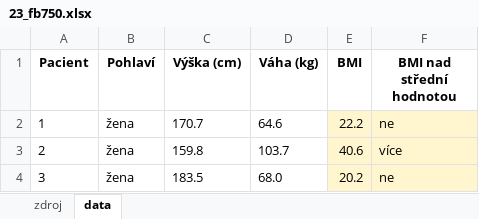
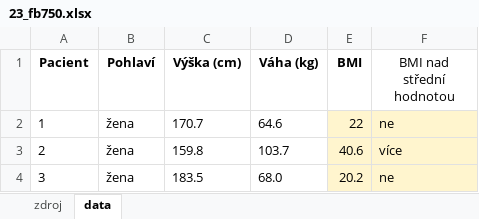
Before and after one commit to vaneceka/BP, an Excel workbook: 23_fb750.xlsx, sheet data, drawn as a sheet; only a part is shown; values as stored, in another font and other column widths than the file's, no borders; charts and pictures and conditional formats not drawn; the diff names each change by its address in the sheet, - before the commit and + after, or states it on an @@ line.

Commit message:
pridany checky pro calc a upraveny pro excel aby bylo vse jednote

```diff
--- a/23_fb750.xlsx (sheet data)
+++ b/23_fb750.xlsx (sheet data)
-F1 bold: on
+F1 bold: off
-E2 (BMI): 22.2
+E2 (BMI): 22
```
Also changed, not shown: charts or pictures, 23 other files.
